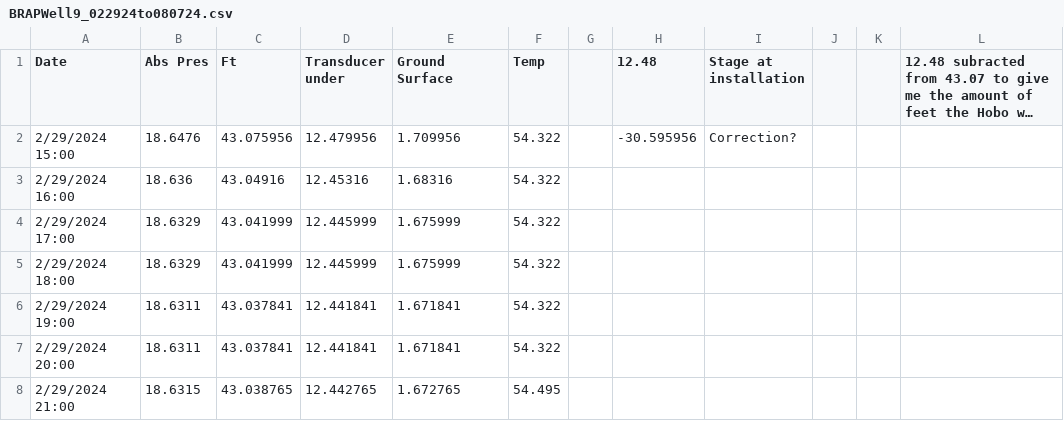
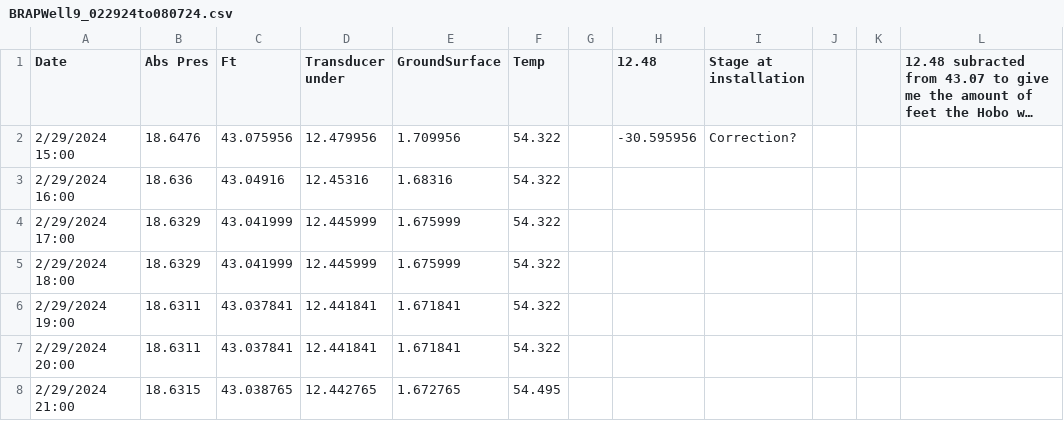
Before and after one commit to quentinmccalla1/Thesis, a CSV file: BRAPWell9_022924to080724.csv, drawn as a sheet; only a part is shown; long unchanged cells end in …; the diff names each change by its address in the sheet, - before the commit and + after, or states it on an @@ line.

```diff
--- a/BRAPWell9_022924to080724.csv
+++ b/BRAPWell9_022924to080724.csv
-E1: Ground Surface
+E1: GroundSurface
```
Also changed, not shown: ImageryStatistics.csv, 6 other files.
